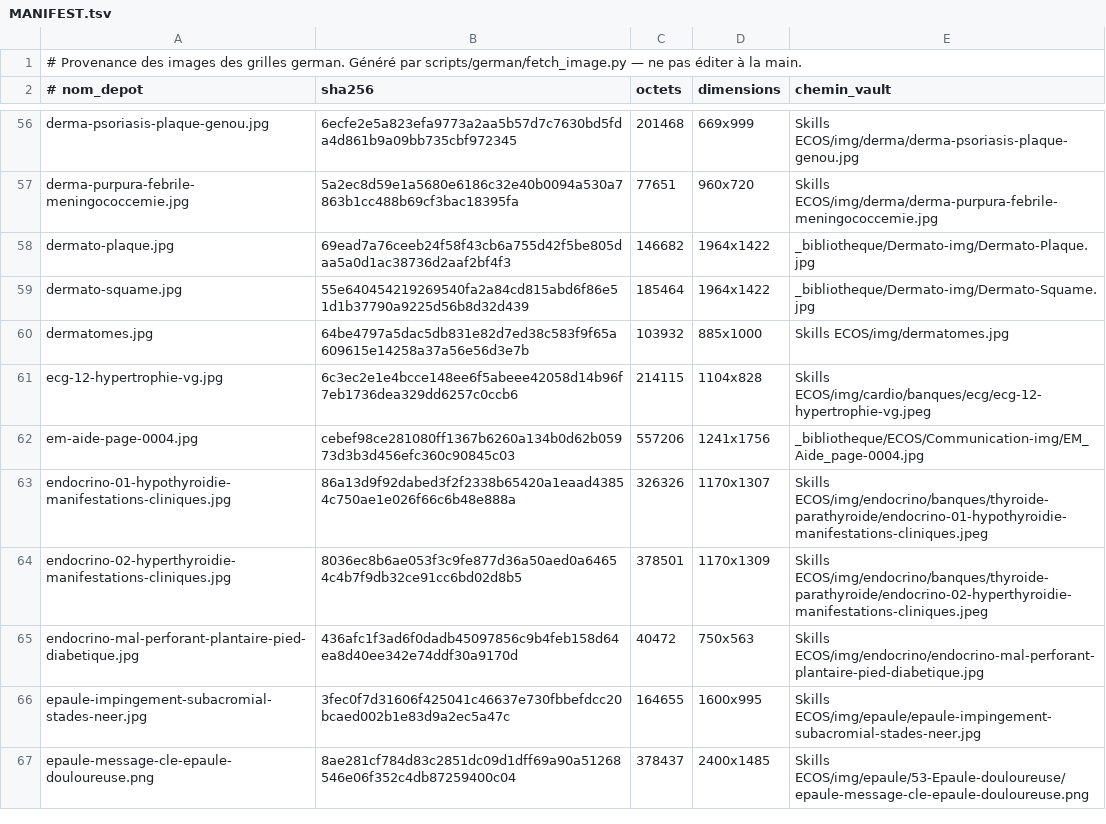
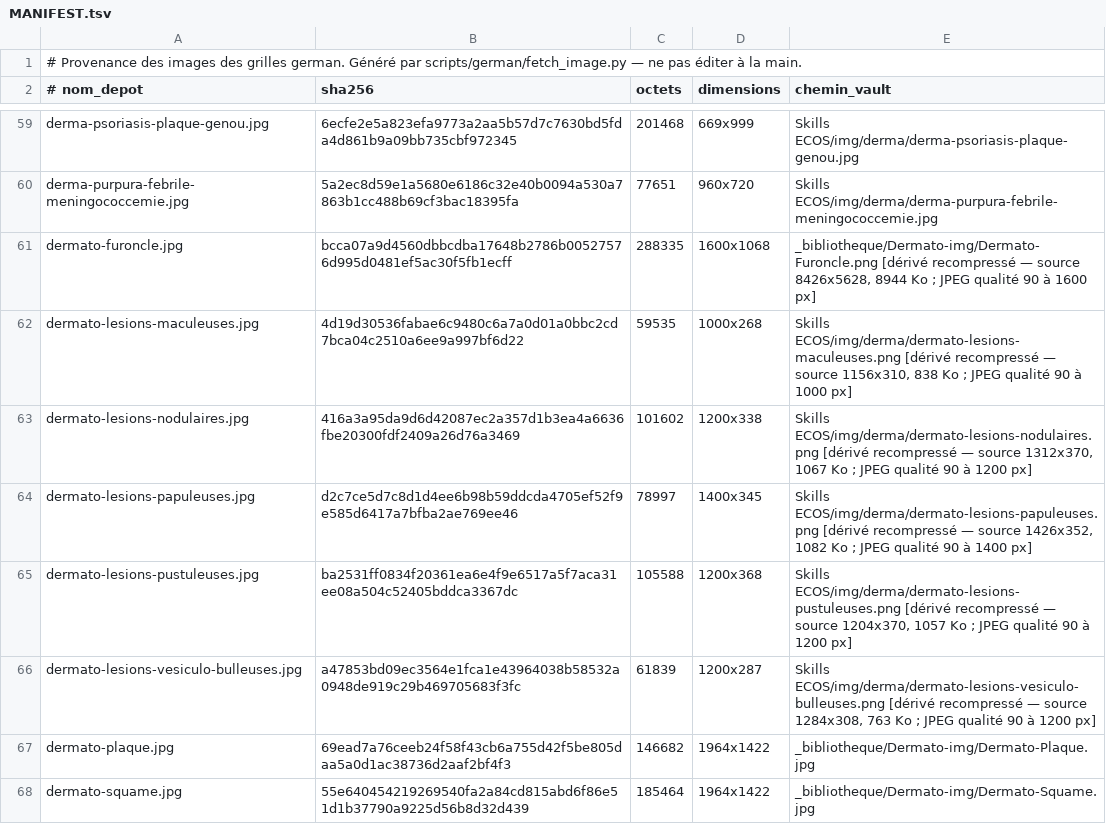
Before and after one commit to bicou86/grilles-ecos, a TSV file: cases/img/german/MANIFEST.tsv, drawn as a sheet; only a part is shown, gaps mark what is left out; the shorter side is filled out with more unchanged rows; the diff covers the shown part only; the diff names each change by its address in the sheet, - before the commit and + after, or states it on an @@ line.

```diff
--- a/cases/img/german/MANIFEST.tsv
+++ b/cases/img/german/MANIFEST.tsv
+row 61: dermato-furoncle.jpg | bcca07a9d4560dbbcdba17648b2786b00527576d995d0481ef5ac30f5fb1ecff | 288335 | 1600x1068 | _bibliotheque/Dermato-img/Dermato-Furoncle.png [dérivé recompressé — source 8426x5628, 8944 Ko ; JPEG qualité 90 à 1600 px]
+row 62: dermato-lesions-maculeuses.jpg | 4d19d30536fabae6c9480c6a7a0d01a0bbc2cd7bca04c2510a6ee9a997bf6d22 | 59535 | 1000x268 | Skills ECOS/img/derma/dermato-lesions-maculeuses.png [dérivé recompressé — source 1156x310, 838 Ko ; JPEG qualité 90 à 1000 px]
+row 63: dermato-lesions-nodulaires.jpg | 416a3a95da9d6d42087ec2a357d1b3ea4a6636fbe20300fdf2409a26d76a3469 | 101602 | 1200x338 | Skills ECOS/img/derma/dermato-lesions-nodulaires.png [dérivé recompressé — source 1312x370, 1067 Ko ; JPEG qualité 90 à 1200 px]
+row 64: dermato-lesions-papuleuses.jpg | d2c7ce5d7c8d1d4ee6b98b59ddcda4705ef52f9e585d6417a7bfba2ae769ee46 | 78997 | 1400x345 | Skills ECOS/img/derma/dermato-lesions-papuleuses.png [dérivé recompressé — source 1426x352, 1082 Ko ; JPEG qualité 90 à 1400 px]
+row 65: dermato-lesions-pustuleuses.jpg | ba2531ff0834f20361ea6e4f9e6517a5f7aca31ee08a504c52405bddca3367dc | 105588 | 1200x368 | Skills ECOS/img/derma/dermato-lesions-pustuleuses.png [dérivé recompressé — source 1204x370, 1057 Ko ; JPEG qualité 90 à 1200 px]
+row 66: dermato-lesions-vesiculo-bulleuses.jpg | a47853bd09ec3564e1fca1e43964038b58532a0948de919c29b469705683f3fc | 61839 | 1200x287 | Skills ECOS/img/derma/dermato-lesions-vesiculo-bulleuses.png [dérivé recompressé — source 1284x308, 763 Ko ; JPEG qualité 90 à 1200 px]
```
Also changed, not shown: 17 added rows and 1 removed row elsewhere in this file, 5 other files.
